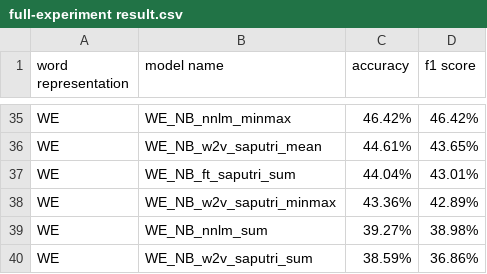
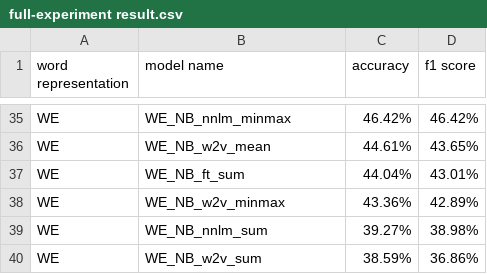
Before and after one commit to rhiosutoyo/emotion-recognition-model, a CSV file: full-experiment result.csv, drawn as a sheet; only a part is shown, gaps mark what is left out; the diff covers the shown part only; the diff names each change by its address in the sheet, - before the commit and + after, or states it on an @@ line.

```diff
--- a/full-experiment result.csv
+++ b/full-experiment result.csv
-B36 (model name): WE_NB_w2v_saputri_mean
+B36 (model name): WE_NB_w2v_mean
-B37 (model name): WE_NB_ft_saputri_sum
+B37 (model name): WE_NB_ft_sum
-B38 (model name): WE_NB_w2v_saputri_minmax
+B38 (model name): WE_NB_w2v_minmax
-B40 (model name): WE_NB_w2v_saputri_sum
+B40 (model name): WE_NB_w2v_sum
```
Also changed, not shown: 14 edited cells elsewhere in this file.
